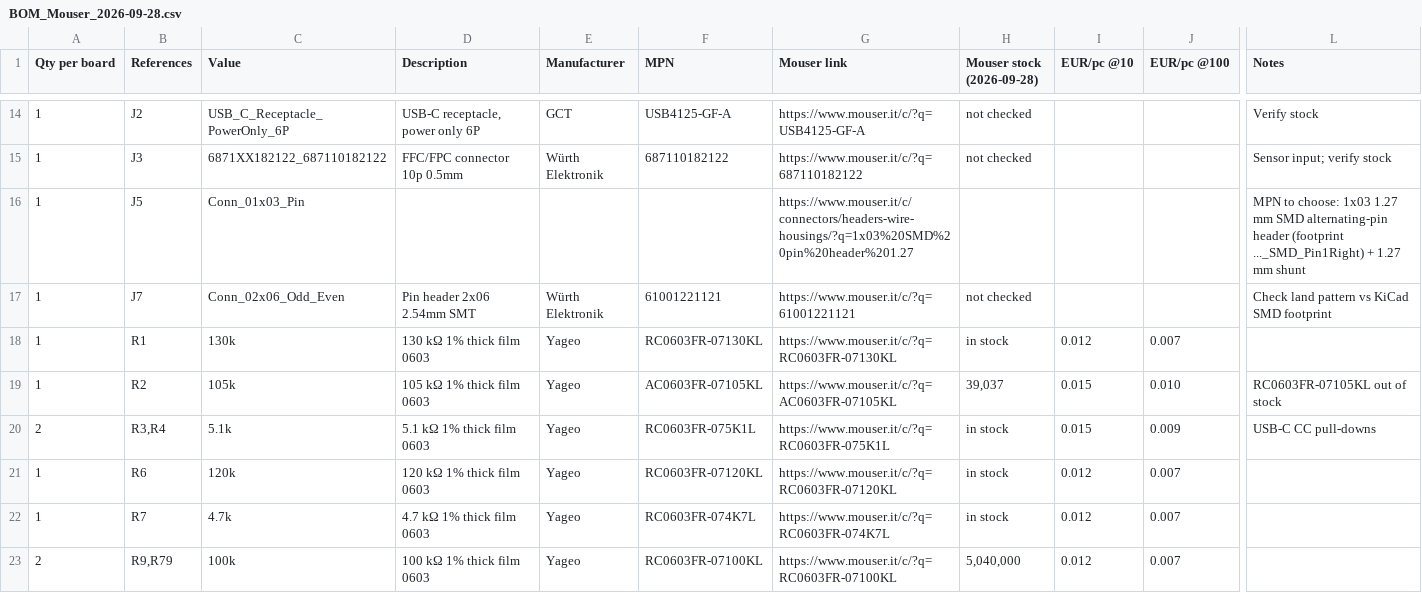
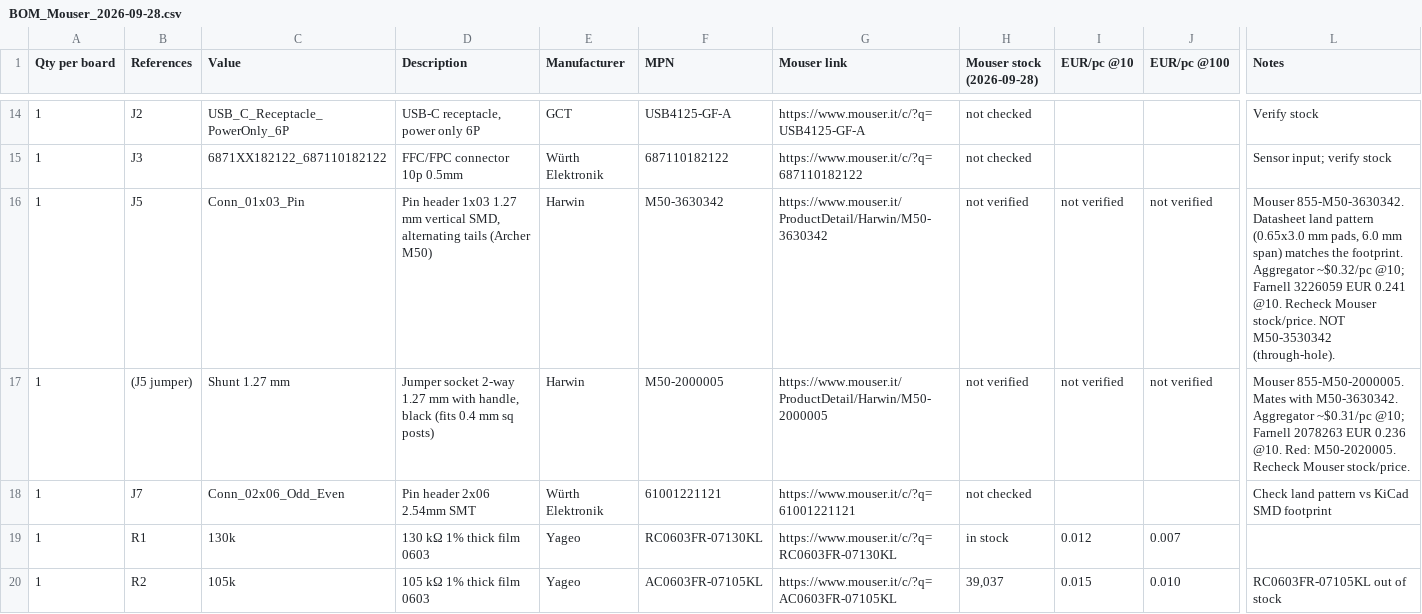
Before and after one commit to ciasduhnvuerueffh634549/PCB-TESI-ODINO, a CSV file: PCB/bom/BOM_Mouser_2026-09-28.csv, drawn as a sheet; only a part is shown, gaps mark what is left out; the shorter side is filled out with more unchanged rows; rows hold the shown columns only; the diff names each change by its address in the sheet, - before the commit and + after, or states it on an @@ line.

```diff
--- a/PCB/bom/BOM_Mouser_2026-09-28.csv
+++ b/PCB/bom/BOM_Mouser_2026-09-28.csv
-D16 (Description): (empty)
+D16 (Description): Pin header 1x03 1.27 mm vertical SMD, alternating tails (Archer M50)
-E16 (Manufacturer): (empty)
+E16 (Manufacturer): Harwin
-F16 (MPN): (empty)
+F16 (MPN): M50-3630342
-G16 (Mouser link): https://www.mouser.it/c/connectors/headers-wire-housings/?q=1x03%20SMD%20pin%20header%201.27
+G16 (Mouser link): https://www.mouser.it/ProductDetail/Harwin/M50-3630342
-H16 (Mouser stock (2026-09-28)): (empty)
+H16 (Mouser stock (2026-09-28)): not verified
-I16 (EUR/pc @10): (empty)
+I16 (EUR/pc @10): not verified
-J16 (EUR/pc @100): (empty)
+J16 (EUR/pc @100): not verified
-L16 (Notes): MPN to choose: 1x03 1.27 mm SMD alternating-pin header (footprint ..._SMD_Pin1Right) + 1.27 mm shunt
+L16 (Notes): Mouser 855-M50-3630342. Datasheet land pattern (0.65x3.0 mm pads, 6.0 mm span) matches the footprint. Aggregator ~$0.32/pc @10; Farnell 3226059 EUR 0.241 @10. Recheck Mouser stock/price. NOT M50-3530342 (through-hole).
+row 17: 1 | (J5 jumper) | Shunt 1.27 mm | Jumper socket 2-way 1.27 mm with handle, black (fits 0.4 mm sq posts) | Harwin | M50-2000005 | https://www.mouser.it/ProductDetail/Harwin/M50-2000005 | not verified | not verified | not verified | Mouser 855-M50-2000005. Mates with M50-3630342. Aggregator ~$0.31/pc @10; Farnell 2078263 EUR 0.236 @10. Red: M50-2020005. Recheck Mouser stock/price.
```
Also changed, not shown: 2 other files.
